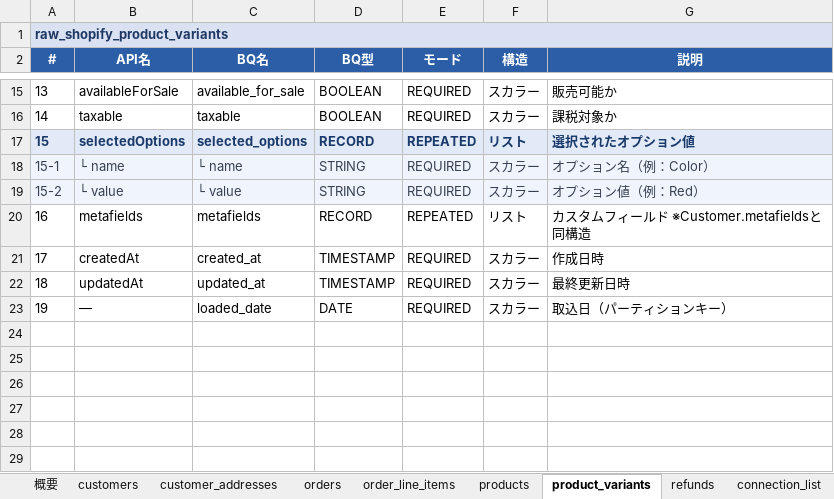
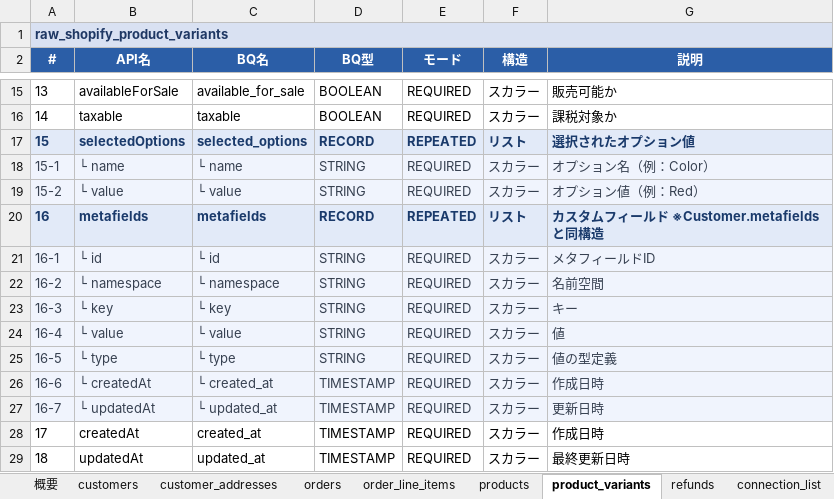
Before and after one commit to kitamura24/picopico, an Excel workbook: shopify_raw.xlsx, sheet product_variants, drawn as a sheet; only a part is shown, gaps mark what is left out; the shorter side is filled out with more unchanged rows; values as stored, in another font and other column widths than the file's, no borders; the diff names each change by its address in the sheet, - before the commit and + after, or states it on an @@ line.

```diff
--- a/shopify_raw.xlsx (sheet product_variants)
+++ b/shopify_raw.xlsx (sheet product_variants)
@@ A20:G20 fill: none → #E2EAF8, bold: off → on, text colour: black → #1A3A6B @@
+row 21: 16-1 | └ id | └ id | STRING | REQUIRED | スカラー | メタフィールドID
+row 22: 16-2 | └ namespace | └ namespace | STRING | REQUIRED | スカラー | 名前空間
+row 23: 16-3 | └ key | └ key | STRING | REQUIRED | スカラー | キー
+row 24: 16-4 | └ value | └ value | STRING | REQUIRED | スカラー | 値
+row 25: 16-5 | └ type | └ type | STRING | REQUIRED | スカラー | 値の型定義
+row 26: 16-6 | └ createdAt | └ created_at | TIMESTAMP | REQUIRED | スカラー | 作成日時
+row 27: 16-7 | └ updatedAt | └ updated_at | TIMESTAMP | REQUIRED | スカラー | 更新日時
```
Also changed, not shown: sheet orders, sheet order_line_items, sheet products, sheet refunds, sheet connection_list, sheet customers.
